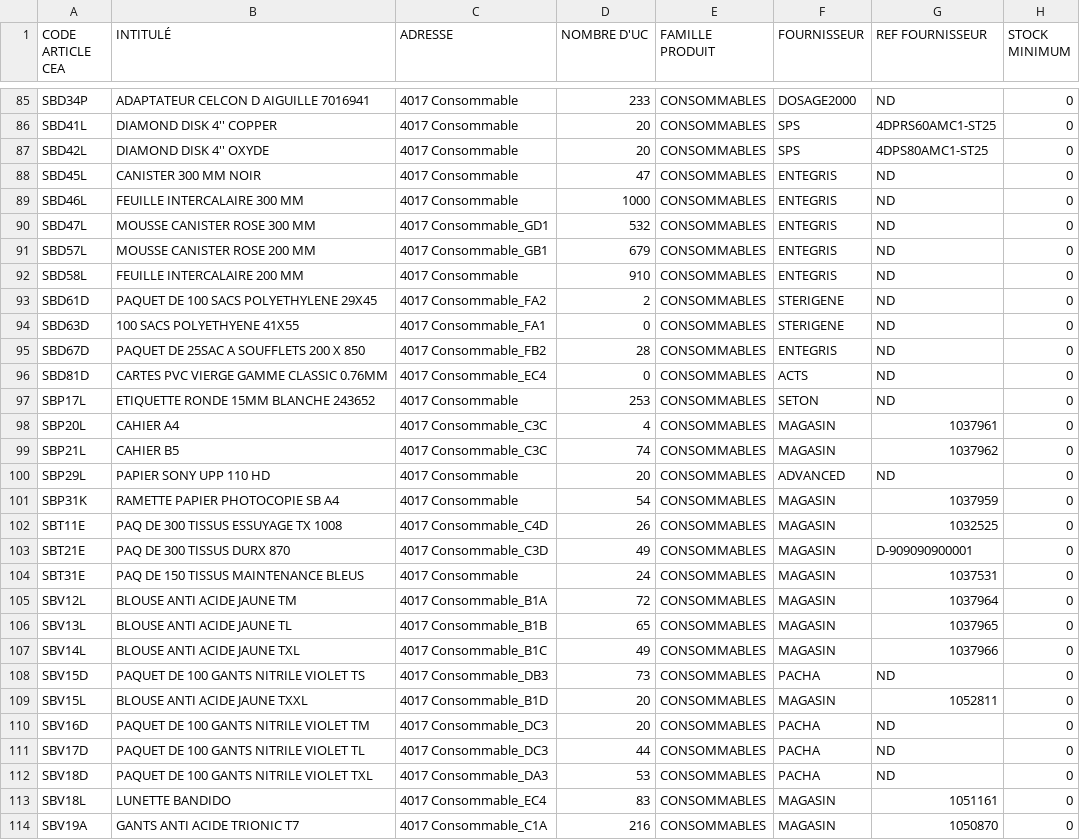
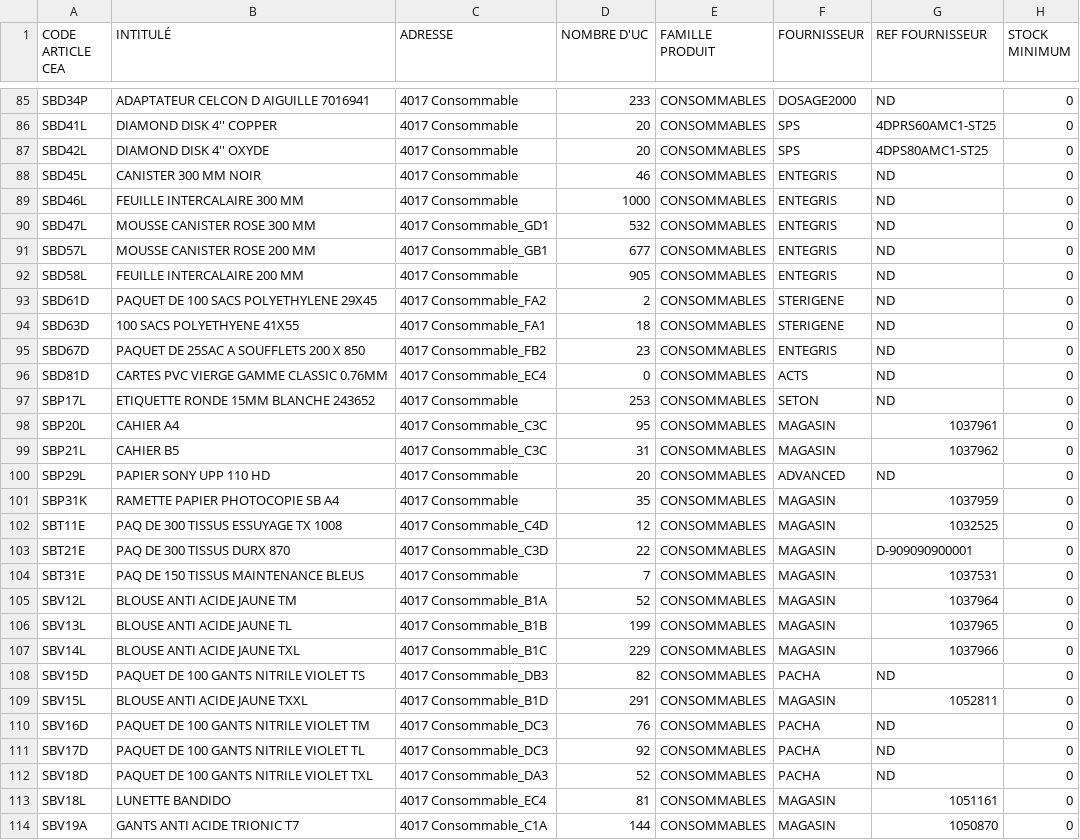
Before and after one commit to wiilog/wiistock, a CSV file: src/DataFixtures/Csv/csp.csv, drawn as a sheet; only a part is shown, gaps mark what is left out; the diff covers the shown part only; the diff names each change by its address in the sheet, - before the commit and + after, or states it on an @@ line.

```diff
--- a/src/DataFixtures/Csv/csp.csv
+++ b/src/DataFixtures/Csv/csp.csv
-D88 (NOMBRE D'UC): 47
+D88 (NOMBRE D'UC): 46
-D91 (NOMBRE D'UC): 679
+D91 (NOMBRE D'UC): 677
-D92 (NOMBRE D'UC): 910
+D92 (NOMBRE D'UC): 905
-D94 (NOMBRE D'UC): 0
+D94 (NOMBRE D'UC): 18
-D95 (NOMBRE D'UC): 28
+D95 (NOMBRE D'UC): 23
-D98 (NOMBRE D'UC): 4
+D98 (NOMBRE D'UC): 95
-D99 (NOMBRE D'UC): 74
+D99 (NOMBRE D'UC): 31
-D101 (NOMBRE D'UC): 54
+D101 (NOMBRE D'UC): 35
-D102 (NOMBRE D'UC): 26
+D102 (NOMBRE D'UC): 12
-D103 (NOMBRE D'UC): 49
+D103 (NOMBRE D'UC): 22
-D104 (NOMBRE D'UC): 24
+D104 (NOMBRE D'UC): 7
-D105 (NOMBRE D'UC): 72
+D105 (NOMBRE D'UC): 52
-D106 (NOMBRE D'UC): 65
+D106 (NOMBRE D'UC): 199
-D107 (NOMBRE D'UC): 49
+D107 (NOMBRE D'UC): 229
-D108 (NOMBRE D'UC): 73
+D108 (NOMBRE D'UC): 82
-D109 (NOMBRE D'UC): 20
+D109 (NOMBRE D'UC): 291
-D110 (NOMBRE D'UC): 20
+D110 (NOMBRE D'UC): 76
-D111 (NOMBRE D'UC): 44
+D111 (NOMBRE D'UC): 92
-D112 (NOMBRE D'UC): 53
+D112 (NOMBRE D'UC): 52
-D113 (NOMBRE D'UC): 83
+D113 (NOMBRE D'UC): 81
-D114 (NOMBRE D'UC): 216
+D114 (NOMBRE D'UC): 144
```
Also changed, not shown: 3 added rows and 75 edited cells elsewhere in this file, src/DataFixtures/Csv/mob.csv, src/DataFixtures/Csv/sili-ext.csv, 5 other files.
